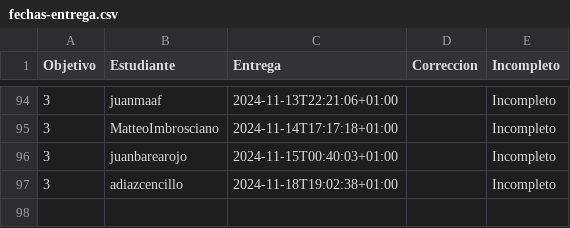
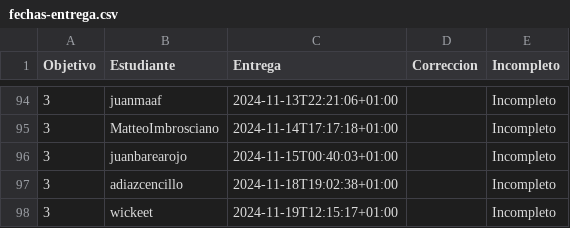
Before and after one commit to pablotl0/IV-, a CSV file: data/fechas-entrega.csv, drawn as a sheet; only a part is shown, gaps mark what is left out.

```diff
--- a/data/fechas-entrega.csv
+++ b/data/fechas-entrega.csv
@@ -97 +97,2 @@ Objetivo;Estudiante;Entrega;Correccion;Incompleto
 3; adiazcencillo;2024-11-18T19:02:38+01:00;;Incompleto
+3; wickeet;2024-11-19T12:15:17+01:00;;Incompleto
```
Also changed, not shown: 1 other file.
